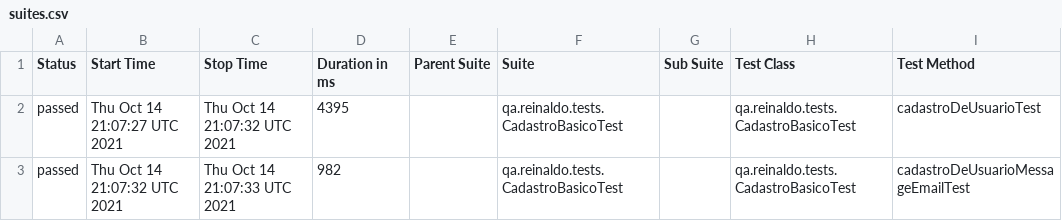
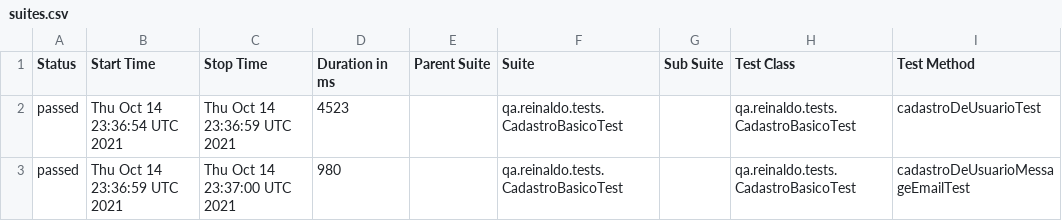
Before and after one commit to reinaldorossetti/rest-assured-kotlin, a CSV file: data/suites.csv, drawn as a sheet; only a part is shown; the diff names each change by its address in the sheet, - before the commit and + after, or states it on an @@ line.

```diff
--- a/data/suites.csv
+++ b/data/suites.csv
-B2 (Start Time): Thu Oct 14 21:07:27 UTC 2021
+B2 (Start Time): Thu Oct 14 23:36:54 UTC 2021
-C2 (Stop Time): Thu Oct 14 21:07:32 UTC 2021
+C2 (Stop Time): Thu Oct 14 23:36:59 UTC 2021
-D2 (Duration in ms): 4395
+D2 (Duration in ms): 4523
-B3 (Start Time): Thu Oct 14 21:07:32 UTC 2021
+B3 (Start Time): Thu Oct 14 23:36:59 UTC 2021
-C3 (Stop Time): Thu Oct 14 21:07:33 UTC 2021
+C3 (Stop Time): Thu Oct 14 23:37:00 UTC 2021
-D3 (Duration in ms): 982
+D3 (Duration in ms): 980
```
Also changed, not shown: 16 other files.
